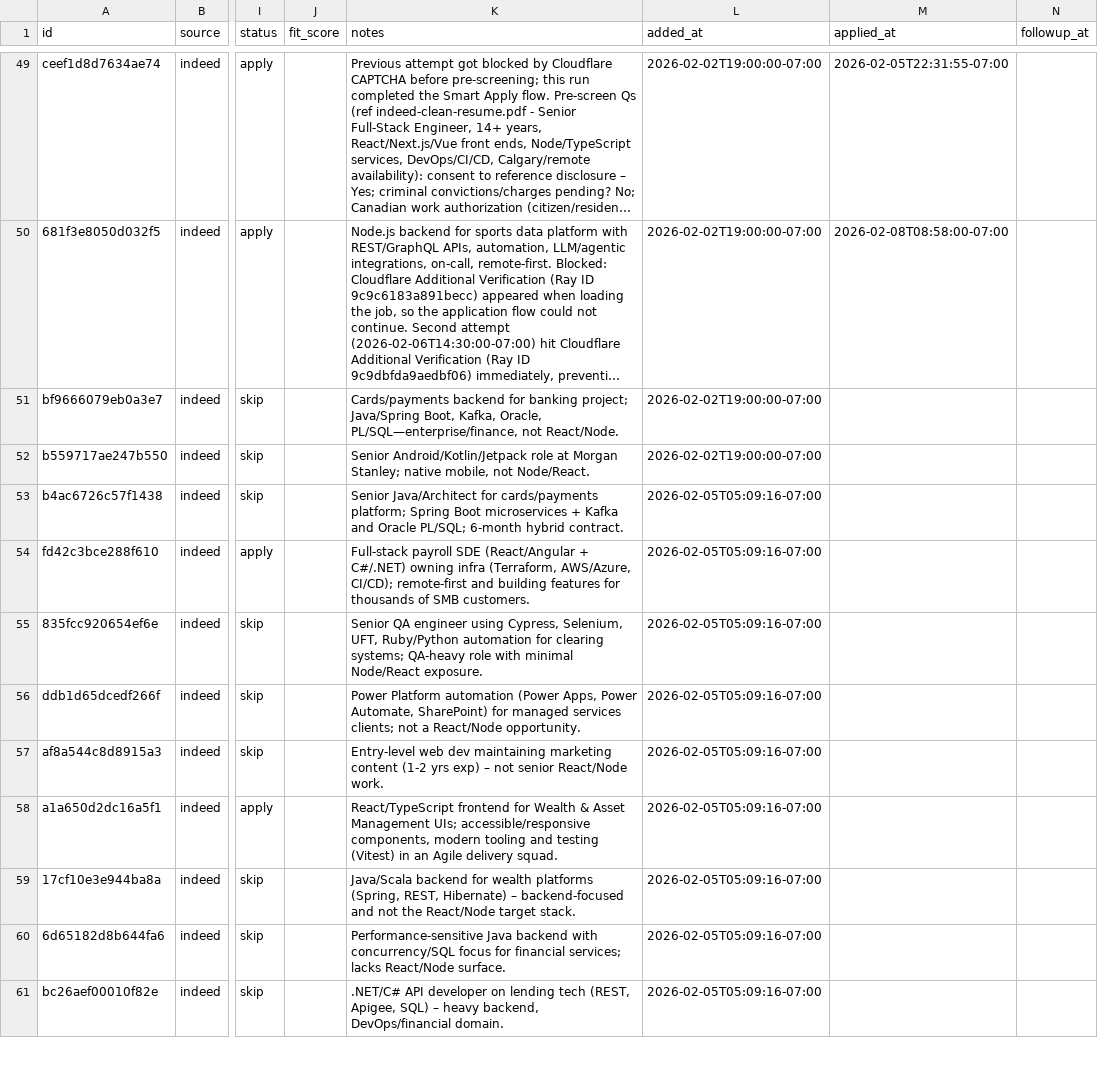
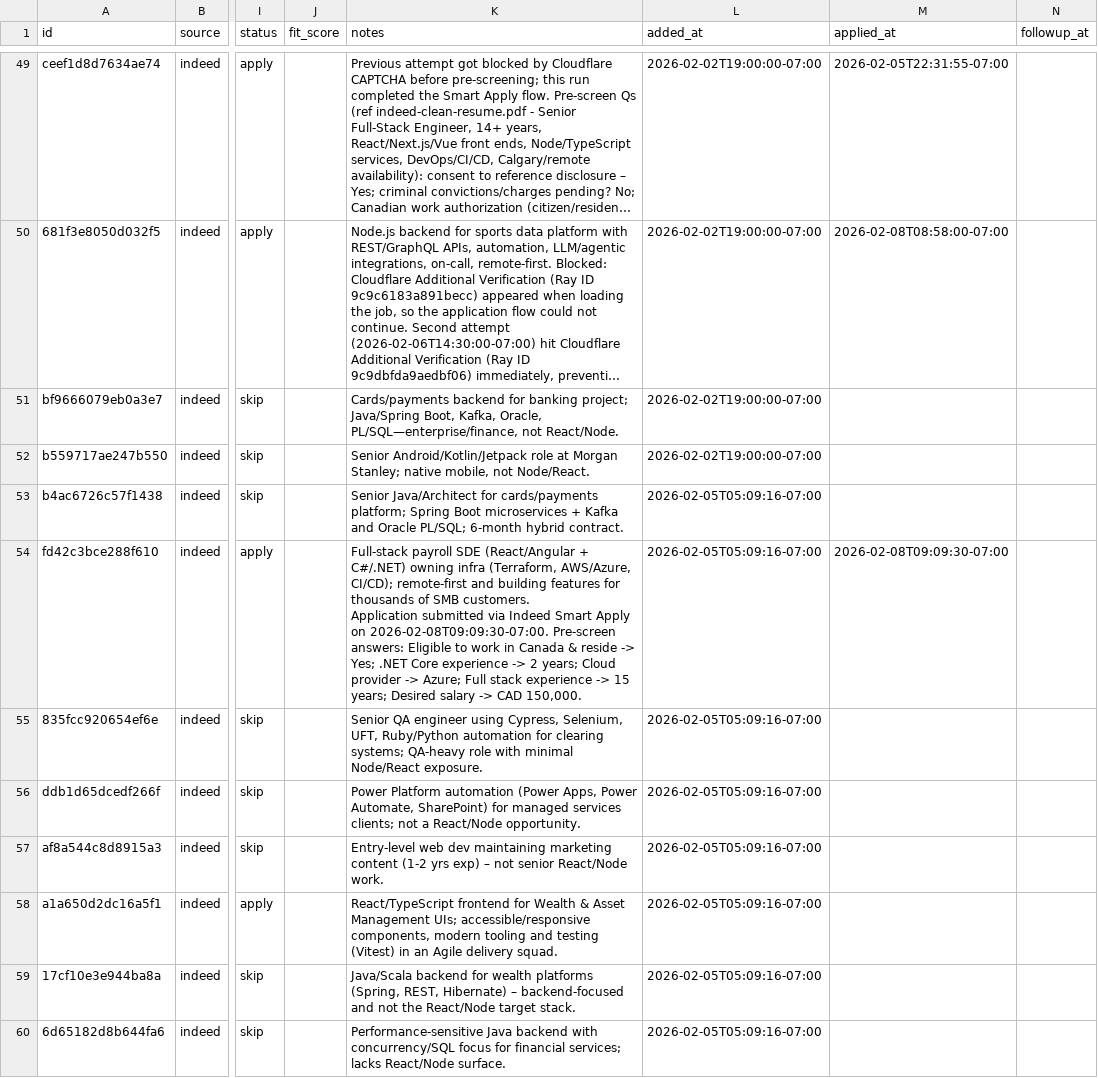
Before and after one commit to opsclawd/job-seeker, a CSV file: data/tracker.csv, drawn as a sheet; only a part is shown, gaps mark what is left out; the shorter side is filled out with more unchanged rows; long unchanged cells end in …; ↵ is a line break in a cell; the diff names each change by its address in the sheet, - before the commit and + after, or states it on an @@ line.

Commit message:
Record Wagepoint application (fd42c3bce288f610)

```diff
--- a/data/tracker.csv
+++ b/data/tracker.csv
-K54 (notes): …SMB customers.
+K54 (notes): …SMB customers. ↵ Application submitted via Indeed Smart Apply on 2026-02-08T09:09:30-07:00. Pre-screen answers: Eligible to work in Canada & reside -> Yes; .NET Core experience -> 2 years; Cloud provider -> Azure; Full stack experience -> 15 years; Desired salary -> CAD 150,000.
-M54 (applied_at): (empty)
+M54 (applied_at): 2026-02-08T09:09:30-07:00
```
